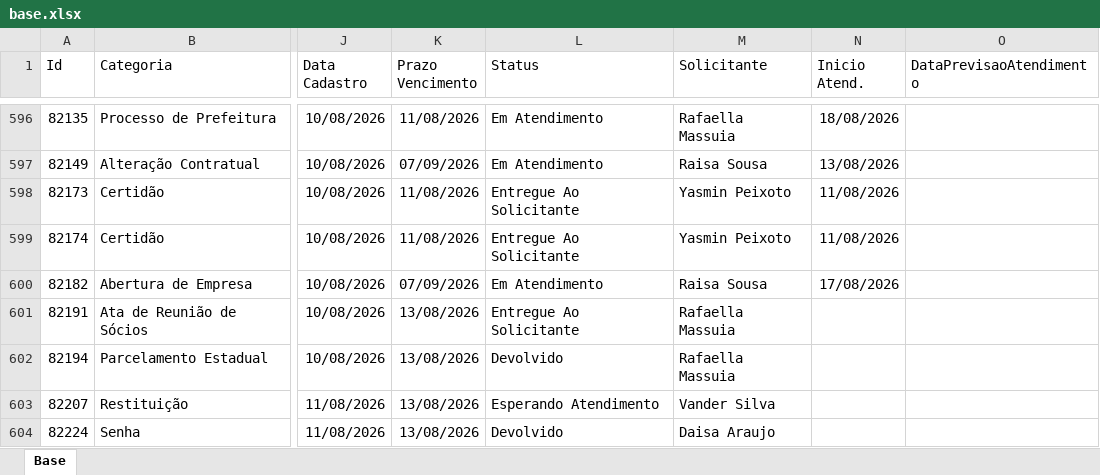
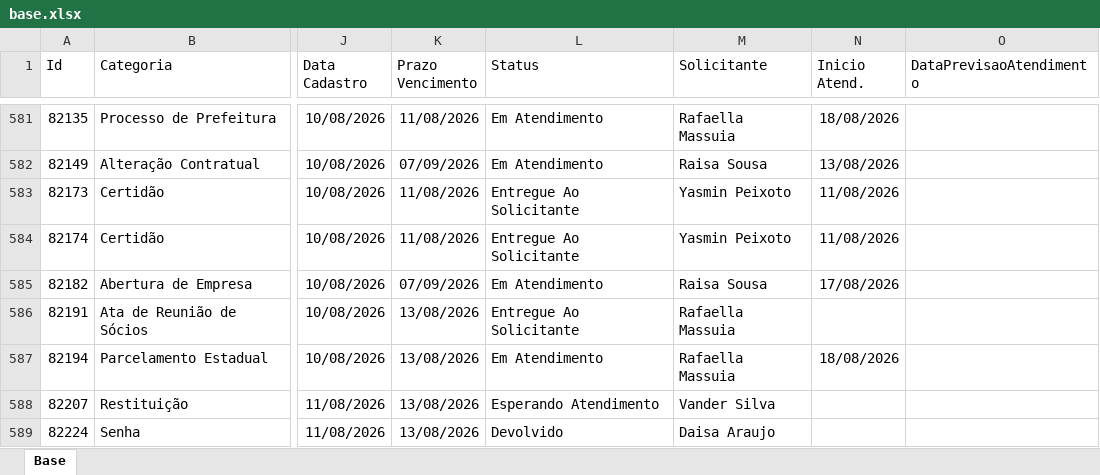
Before and after one commit to Controladoria-MG/Portal-dos-chamados, an Excel workbook: data/base.xlsx, sheet Base, drawn as a sheet; only a part is shown, gaps mark what is left out; values as stored, in another font and other column widths than the file's, no borders; table styles not drawn; addresses are those after the commit; the diff covers the shown part only; the diff names each change by its address in the sheet, - before the commit and + after, or states it on an @@ line.

```diff
--- a/data/base.xlsx (sheet Base)
+++ b/data/base.xlsx (sheet Base)
-L587 (Status): Devolvido
+L587 (Status): Em Atendimento
-N587 (Inicio Atend.): (empty)
+N587 (Inicio Atend.): 18/08/2026
```
Also changed, not shown: 1 added row, 17 removed rows and 2 edited cells elsewhere in this sheet, 2 other files.
